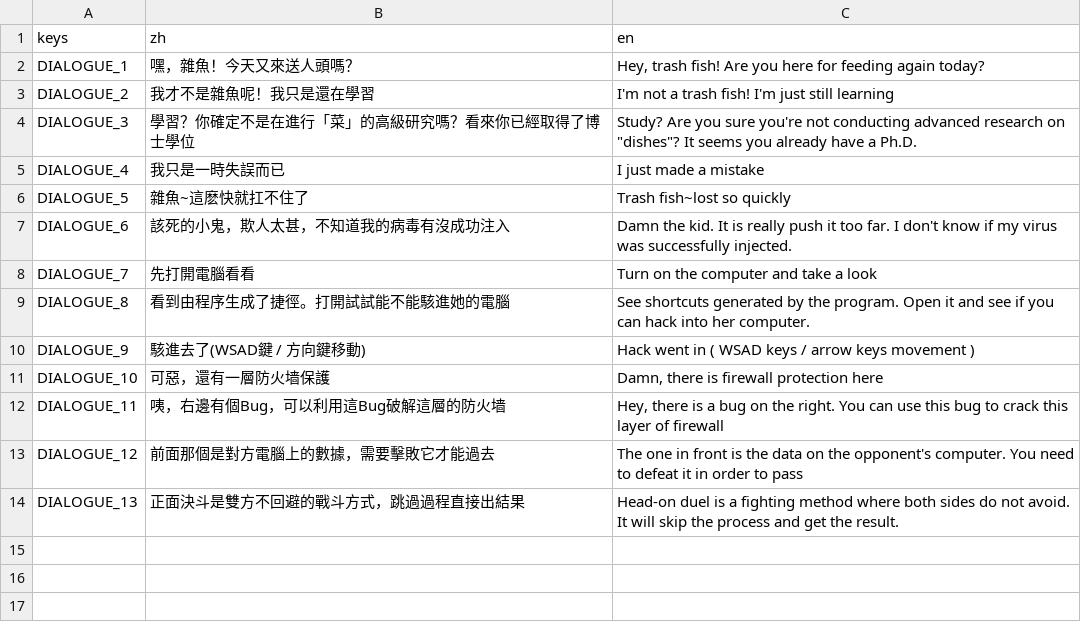
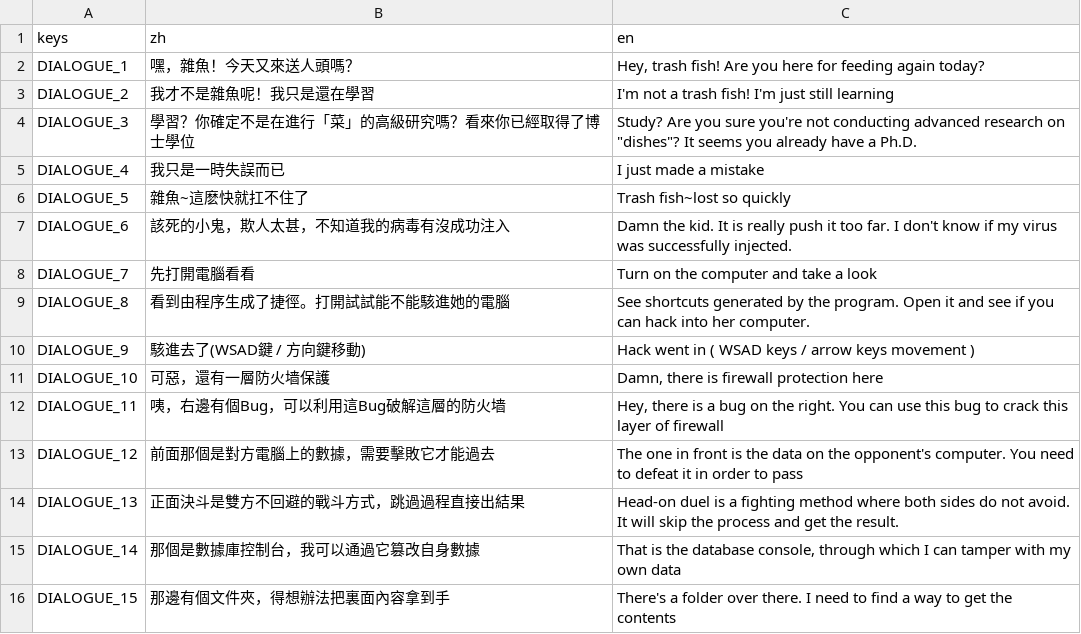
Before and after one commit to 838116504/GameOff2024, a CSV file: asset/tr/dialogue.csv, drawn as a sheet; the diff names each change by its address in the sheet, - before the commit and + after, or states it on an @@ line.

```diff
--- a/asset/tr/dialogue.csv
+++ b/asset/tr/dialogue.csv
+row 15: DIALOGUE_14 | 那個是數據庫控制台，我可以通過它篡改自身數據 | That is the database console, through which I can tamper with my own data
+row 16: DIALOGUE_15 | 那邊有個文件夾，得想辦法把裏面內容拿到手 | There's a folder over there. I need to find a way to get the contents
```
Also changed, not shown: asset/tr/map_item.csv, asset/tr/title_scene.csv, 38 other files.
